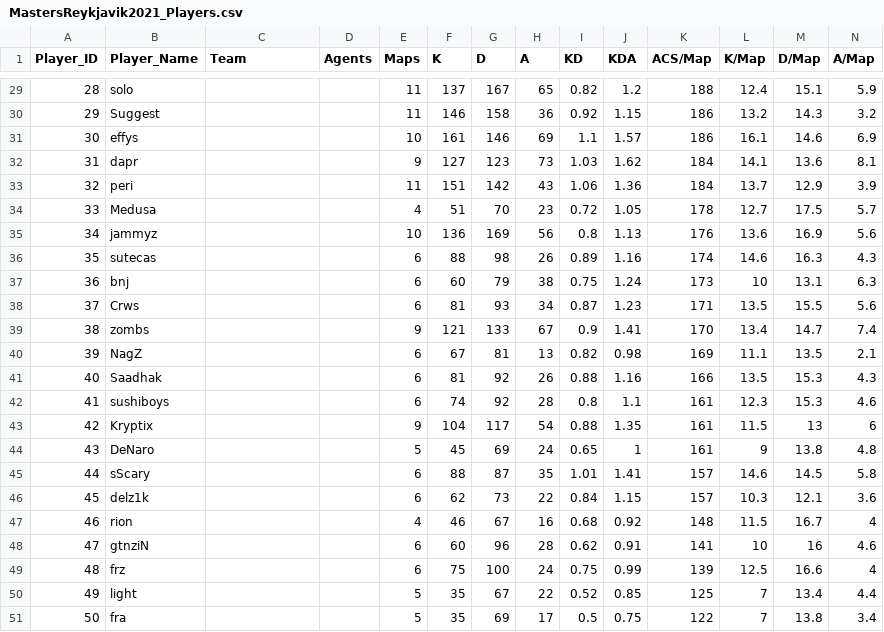
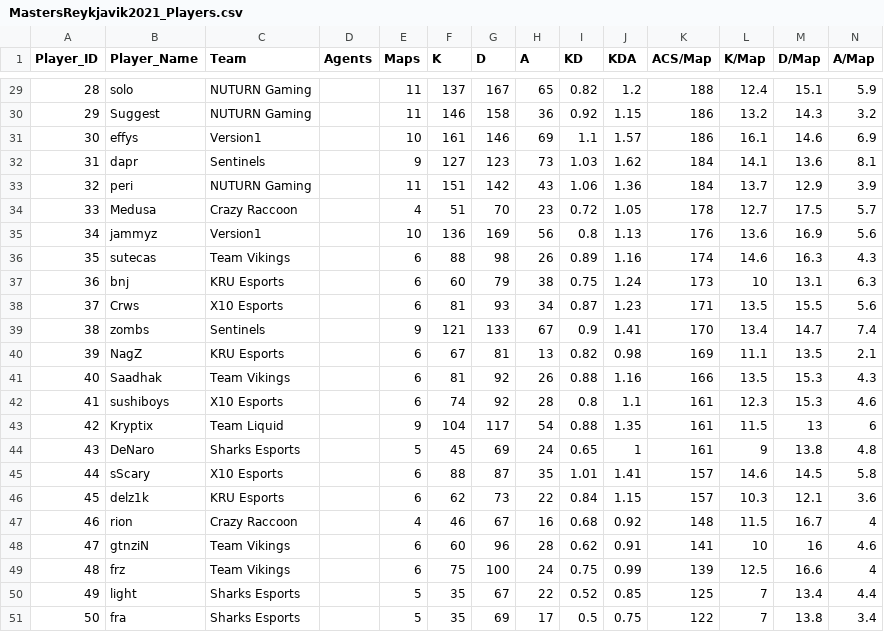
Before and after one commit to DhanushkarGuin/VCT_ChampionsWinnerPredictionModel, a CSV file: Data Scraping/2021/MastersReykjavik2021_Players.csv, drawn as a sheet; only a part is shown, gaps mark what is left out; the diff covers the shown part only.

```diff
--- a/Data Scraping/2021/MastersReykjavik2021_Players.csv
+++ b/Data Scraping/2021/MastersReykjavik2021_Players.csv
@@ -29,23 +29,23 @@ Player_ID,Player_Name,Team,Agents,Maps,K,D,A,KD,KDA,ACS/Map,K/Map,D/Map,A/Map
-28,solo,,,11,137,167,65,0.82,1.2,188,12.4,15.1,5.9
-29,Suggest,,,11,146,158,36,0.92,1.15,186,13.2,14.3,3.2
-30,effys,,,10,161,146,69,1.1,1.57,186,16.1,14.6,6.9
-31,dapr,,,9,127,123,73,1.03,1.62,184,14.1,13.6,8.1
-32,peri,,,11,151,142,43,1.06,1.36,184,13.7,12.9,3.9
-33,Medusa,,,4,51,70,23,0.72,1.05,178,12.7,17.5,5.7
-34,jammyz,,,10,136,169,56,0.8,1.13,176,13.6,16.9,5.6
-35,sutecas,,,6,88,98,26,0.89,1.16,174,14.6,16.3,4.3
-36,bnj,,,6,60,79,38,0.75,1.24,173,10,13.1,6.3
-37,Crws,,,6,81,93,34,0.87,1.23,171,13.5,15.5,5.6
-38,zombs,,,9,121,133,67,0.9,1.41,170,13.4,14.7,7.4
-39,NagZ,,,6,67,81,13,0.82,0.98,169,11.1,13.5,2.1
-40,Saadhak,,,6,81,92,26,0.88,1.16,166,13.5,15.3,4.3
-41,sushiboys,,,6,74,92,28,0.8,1.1,161,12.3,15.3,4.6
-42,Kryptix,,,9,104,117,54,0.88,1.35,161,11.5,13,6
-43,DeNaro,,,5,45,69,24,0.65,1,161,9,13.8,4.8
-44,sScary,,,6,88,87,35,1.01,1.41,157,14.6,14.5,5.8
-45,delz1k,,,6,62,73,22,0.84,1.15,157,10.3,12.1,3.6
-46,rion,,,4,46,67,16,0.68,0.92,148,11.5,16.7,4
-47,gtnziN,,,6,60,96,28,0.62,0.91,141,10,16,4.6
-48,frz,,,6,75,100,24,0.75,0.99,139,12.5,16.6,4
-49,light,,,5,35,67,22,0.52,0.85,125,7,13.4,4.4
-50,fra,,,5,35,69,17,0.5,0.75,122,7,13.8,3.4
+28,solo,NUTURN Gaming,,11,137,167,65,0.82,1.2,188,12.4,15.1,5.9
+29,Suggest,NUTURN Gaming,,11,146,158,36,0.92,1.15,186,13.2,14.3,3.2
+30,effys,Version1,,10,161,146,69,1.1,1.57,186,16.1,14.6,6.9
+31,dapr,Sentinels,,9,127,123,73,1.03,1.62,184,14.1,13.6,8.1
+32,peri,NUTURN Gaming,,11,151,142,43,1.06,1.36,184,13.7,12.9,3.9
+33,Medusa,Crazy Raccoon,,4,51,70,23,0.72,1.05,178,12.7,17.5,5.7
+34,jammyz,Version1,,10,136,169,56,0.8,1.13,176,13.6,16.9,5.6
+35,sutecas,Team Vikings,,6,88,98,26,0.89,1.16,174,14.6,16.3,4.3
+36,bnj,KRU Esports,,6,60,79,38,0.75,1.24,173,10,13.1,6.3
+37,Crws,X10 Esports,,6,81,93,34,0.87,1.23,171,13.5,15.5,5.6
+38,zombs,Sentinels,,9,121,133,67,0.9,1.41,170,13.4,14.7,7.4
+39,NagZ,KRU Esports,,6,67,81,13,0.82,0.98,169,11.1,13.5,2.1
+40,Saadhak,Team Vikings,,6,81,92,26,0.88,1.16,166,13.5,15.3,4.3
+41,sushiboys,X10 Esports,,6,74,92,28,0.8,1.1,161,12.3,15.3,4.6
+42,Kryptix,Team Liquid,,9,104,117,54,0.88,1.35,161,11.5,13,6
+43,DeNaro,Sharks Esports,,5,45,69,24,0.65,1,161,9,13.8,4.8
+44,sScary,X10 Esports,,6,88,87,35,1.01,1.41,157,14.6,14.5,5.8
+45,delz1k,KRU Esports,,6,62,73,22,0.84,1.15,157,10.3,12.1,3.6
+46,rion,Crazy Raccoon,,4,46,67,16,0.68,0.92,148,11.5,16.7,4
+47,gtnziN,Team Vikings,,6,60,96,28,0.62,0.91,141,10,16,4.6
+48,frz,Team Vikings,,6,75,100,24,0.75,0.99,139,12.5,16.6,4
+49,light,Sharks Esports,,5,35,67,22,0.52,0.85,125,7,13.4,4.4
+50,fra,Sharks Esports,,5,35,69,17,0.5,0.75,122,7,13.8,3.4
```
Also changed, not shown: 32 edited cells elsewhere in this file.
